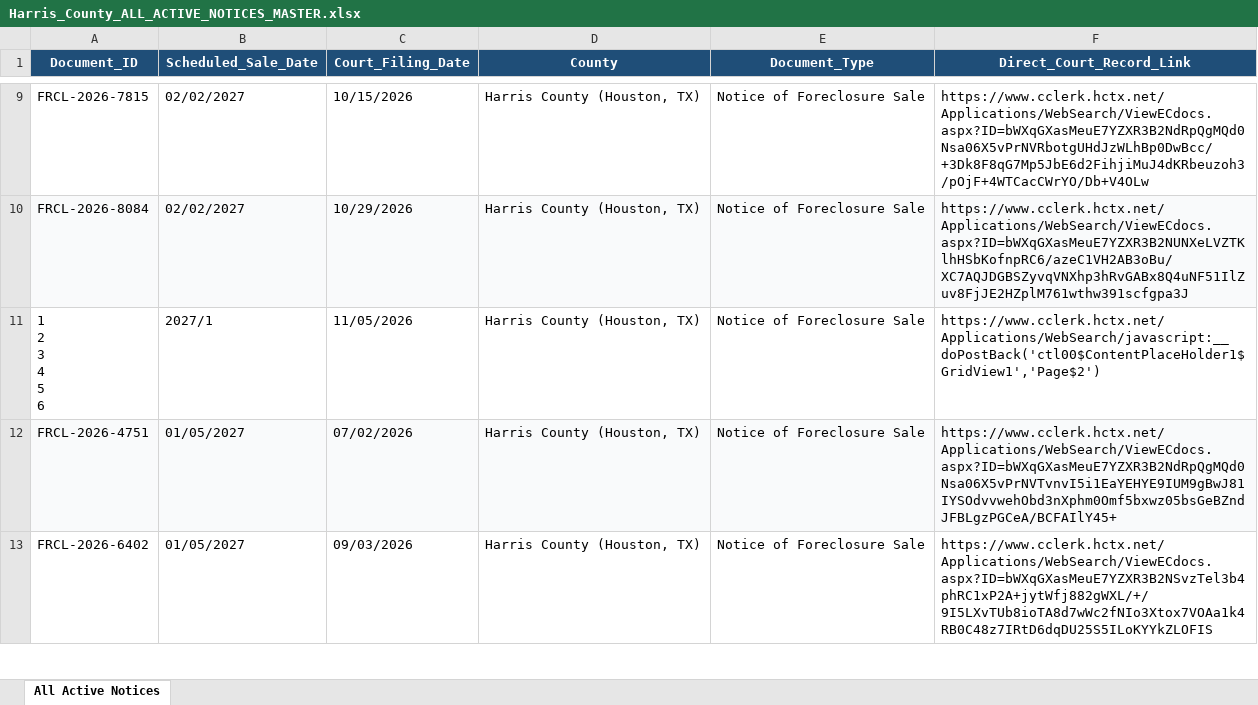
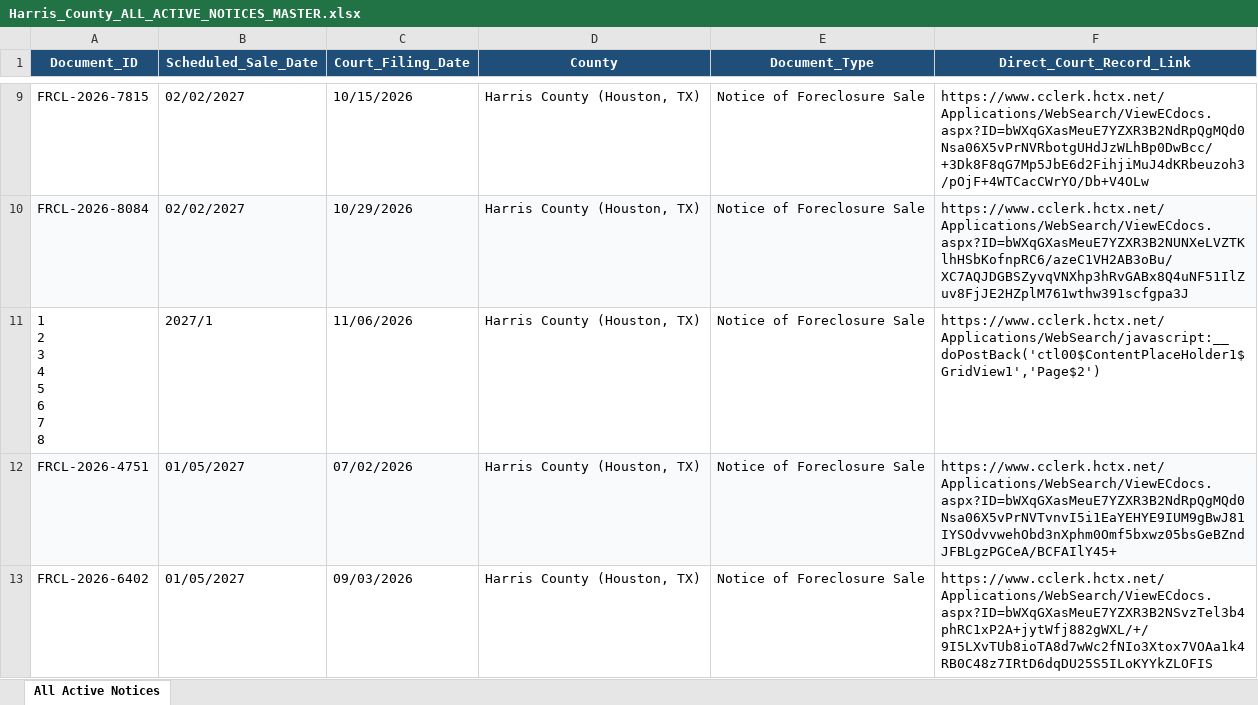
Before and after one commit to yarmuhammadnizamani0123-boop/harris-county-foreclosures, an Excel workbook: reports/Harris_County_ALL_ACTIVE_NOTICES_MASTER.xlsx, sheet All Active Notices, drawn as a sheet; only a part is shown, gaps mark what is left out; values as stored, in another font and other column widths than the file's, no borders; ↵ is a line break in a cell; the diff names each change by its address in the sheet, - before the commit and + after, or states it on an @@ line.

Commit message:
Daily Update: 2026-11-06 [Harris County Foreclosures]

```diff
--- a/reports/Harris_County_ALL_ACTIVE_NOTICES_MASTER.xlsx (sheet All Active Notices)
+++ b/reports/Harris_County_ALL_ACTIVE_NOTICES_MASTER.xlsx (sheet All Active Notices)
-A11 (Document_ID): 1 ↵ 2 ↵ 3 ↵ 4 ↵ 5 ↵ 6
+A11 (Document_ID): 1 ↵ 2 ↵ 3 ↵ 4 ↵ 5 ↵ 6 ↵ 7 ↵ 8
-C11 (Court_Filing_Date): 11/05/2026
+C11 (Court_Filing_Date): 11/06/2026
```
Also changed, not shown: 3 other files.
